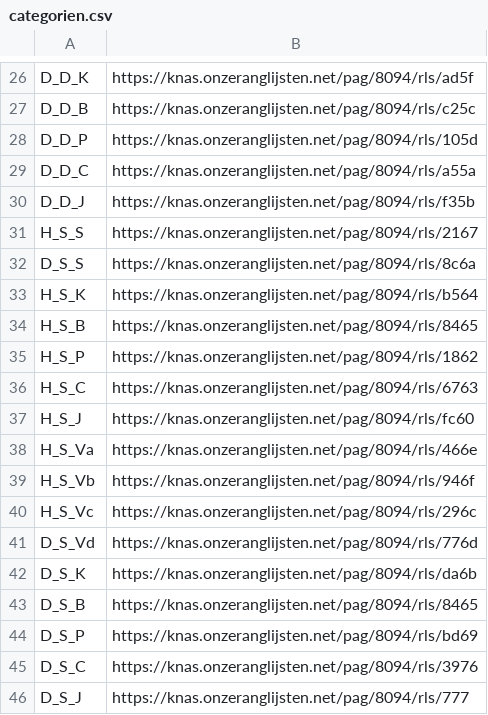
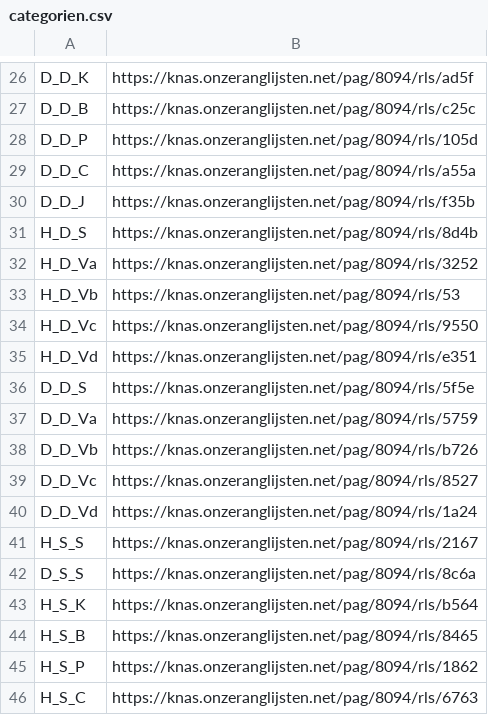
Before and after one commit to wouterprommel/knas-ranglijst-scraper, a CSV file: categorien/categorien.csv, drawn as a sheet; only a part is shown, gaps mark what is left out; the shorter side is filled out with more unchanged rows; the diff names each change by its address in the sheet, - before the commit and + after, or states it on an @@ line.

Commit message:
Degen senioren en veteranen toegevoed.
Alle categorieeen zitten nu in het bestand

```diff
--- a/categorien/categorien.csv
+++ b/categorien/categorien.csv
+row 31: H_D_S | https://knas.onzeranglijsten.net/pag/8094/rls/8d4b
+row 32: H_D_Va | https://knas.onzeranglijsten.net/pag/8094/rls/3252
+row 33: H_D_Vb | https://knas.onzeranglijsten.net/pag/8094/rls/53
+row 34: H_D_Vc | https://knas.onzeranglijsten.net/pag/8094/rls/9550
+row 35: H_D_Vd | https://knas.onzeranglijsten.net/pag/8094/rls/e351
+row 36: D_D_S | https://knas.onzeranglijsten.net/pag/8094/rls/5f5e
+row 37: D_D_Va | https://knas.onzeranglijsten.net/pag/8094/rls/5759
+row 38: D_D_Vb | https://knas.onzeranglijsten.net/pag/8094/rls/b726
+row 39: D_D_Vc | https://knas.onzeranglijsten.net/pag/8094/rls/8527
+row 40: D_D_Vd | https://knas.onzeranglijsten.net/pag/8094/rls/1a24
```
